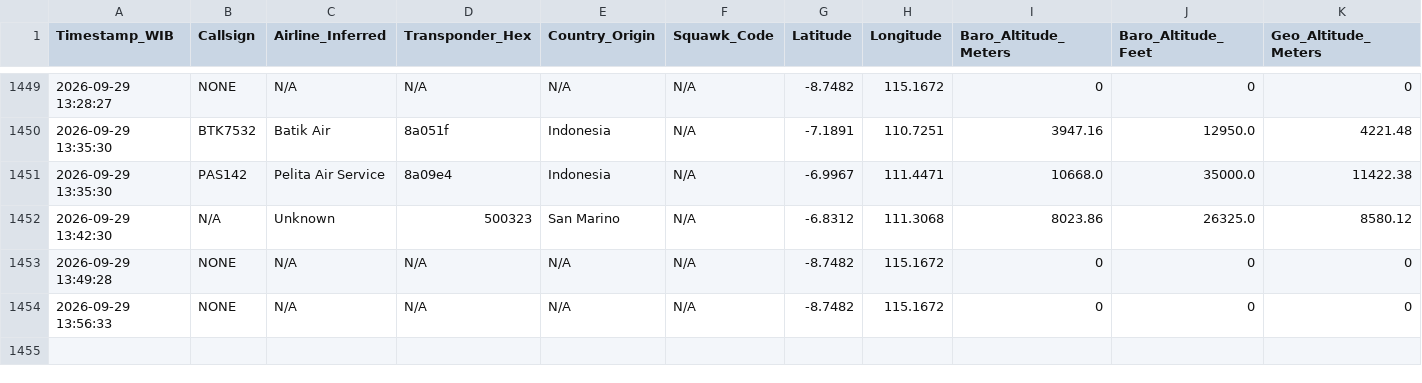
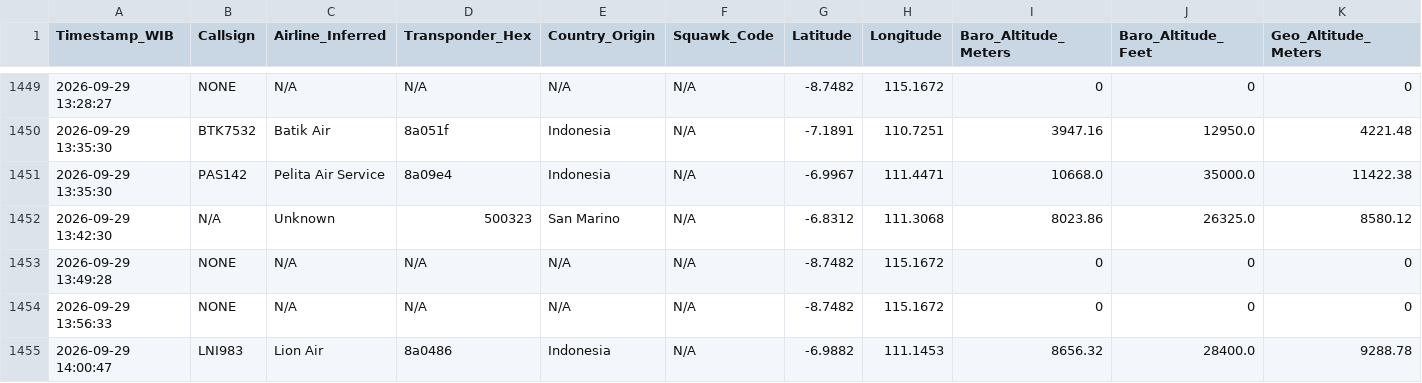
Before and after one commit to metta-kusuma/pekanbaru-air-quality, a CSV file: bali_flights_log_opensky.csv, drawn as a sheet; only a part is shown, gaps mark what is left out; rows hold the shown columns only; the diff names each change by its address in the sheet, - before the commit and + after, or states it on an @@ line.

```diff
--- a/bali_flights_log_opensky.csv
+++ b/bali_flights_log_opensky.csv
+row 1455: 2026-09-29 14:00:47 | LNI983 | Lion Air | 8a0486 | Indonesia | N/A | -6.9882 | 111.1453 | 8656.32 | 28400.0 | 9288.78
```
Also changed, not shown: kalimantan_flights_log_opensky.csv, 1 other file.
